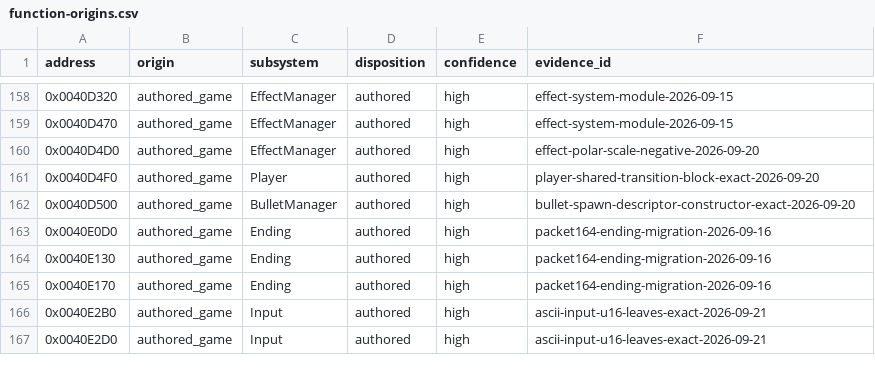
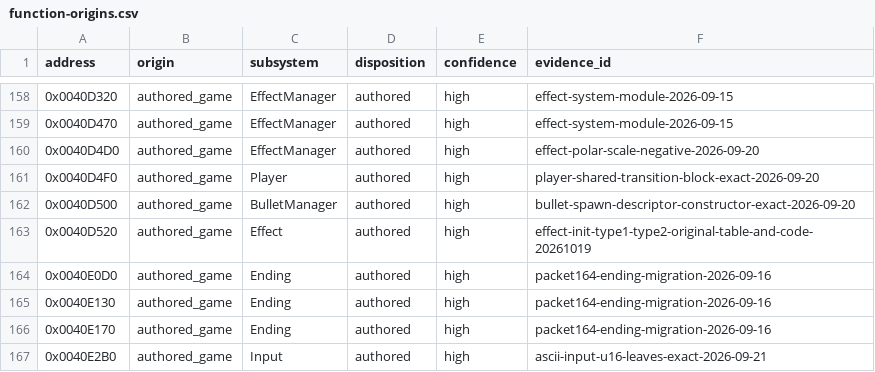
Before and after one commit to N0zoM1z0/th09, a CSV file: config/function-origins.csv, drawn as a sheet; only a part is shown, gaps mark what is left out; the shorter side is filled out with more unchanged rows; the diff names each change by its address in the sheet, - before the commit and + after, or states it on an @@ line.

```diff
--- a/config/function-origins.csv
+++ b/config/function-origins.csv
+row 163: 0x0040D520 | authored_game | Effect | authored | high | effect-init-type1-type2-original-table-and-code-20261019
```
Also changed, not shown: config/matches.csv, config/reccmp-functions.csv, 8 other files.
